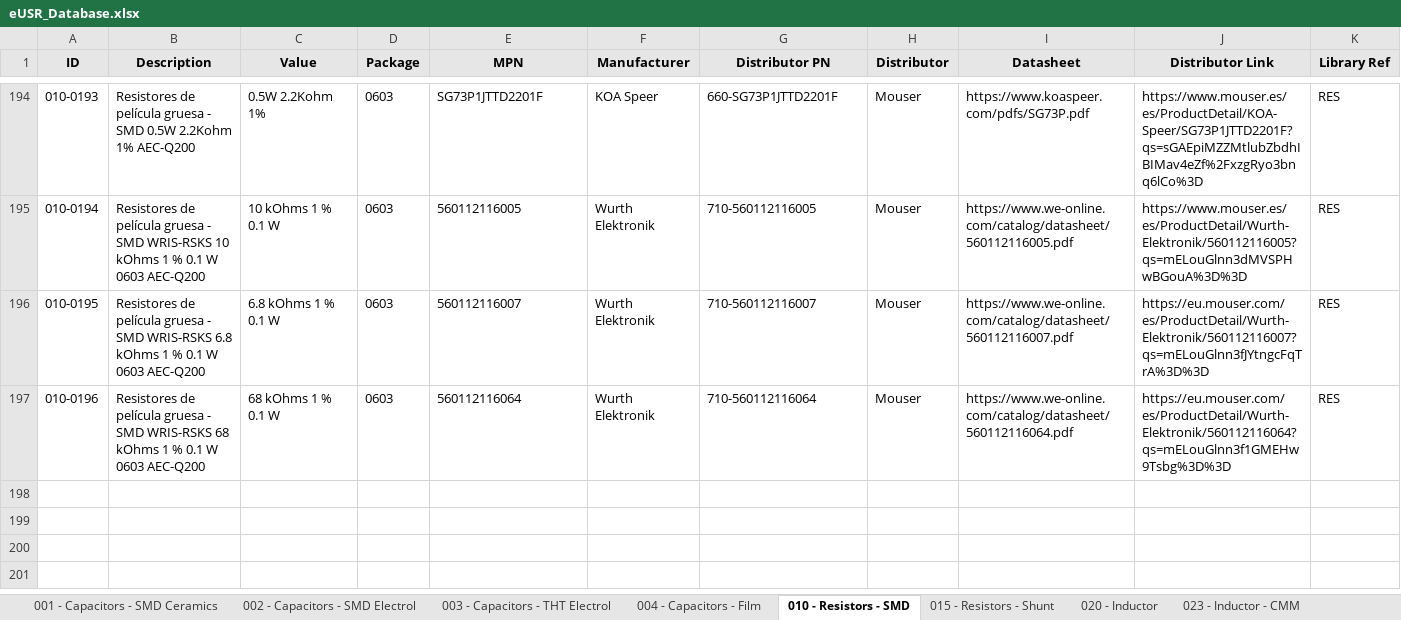
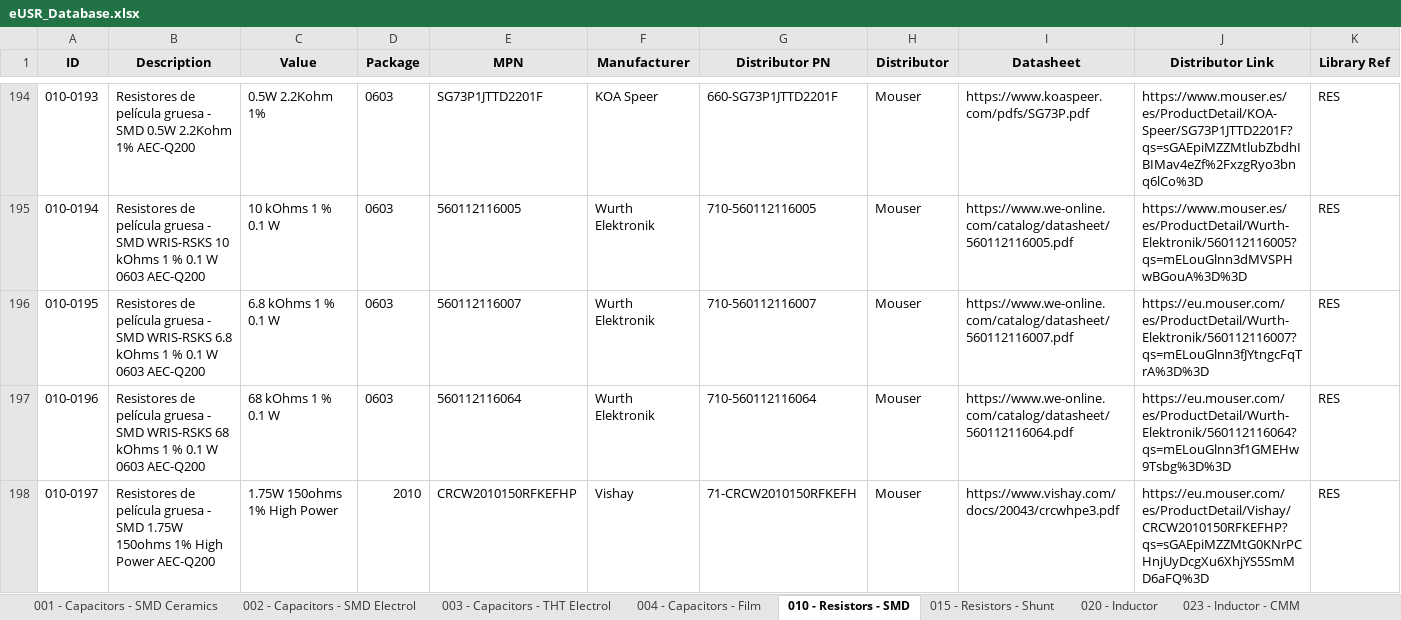
Before and after one commit to Gustavo-Gago/LIB, an Excel workbook: eUSR_Database.xlsx, sheet 010 - Resistors - SMD, drawn as a sheet; only a part is shown, gaps mark what is left out; values as stored, in another font and other column widths than the file's, no borders; rows hold the shown columns only; the diff names each change by its address in the sheet, - before the commit and + after, or states it on an @@ line.

```diff
--- a/eUSR_Database.xlsx (sheet 010 - Resistors - SMD)
+++ b/eUSR_Database.xlsx (sheet 010 - Resistors - SMD)
+row 198: 010-0197 | Resistores de película gruesa - SMD 1.75W 150ohms 1% High Power AEC-Q200 | 1.75W 150ohms 1% High Power | 2010 | CRCW2010150RFKEFHP | Vishay | 71-CRCW2010150RFKEFH | Mouser | https://www.vishay.com/docs/20043/crcwhpe3.pdf | https://eu.mouser.com/es/ProductDetail/Vishay/CRCW2010150RFKEFHP?qs=sGAEpiMZZMtG0KNrPCHnjUyDcgXu6XhjYS5SmMD6aFQ%3D | RES
```
Also changed, not shown: 2 other files.
